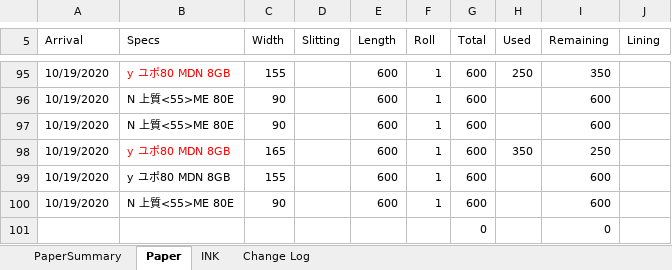
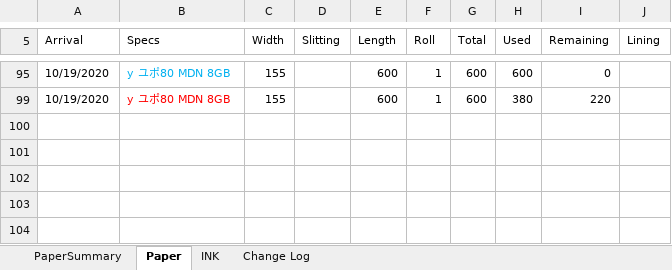
Before and after one commit to vicktor9450/demoSKU, an Excel workbook: Backup06.xlsm, sheet Paper, drawn as a sheet; only a part is shown, gaps mark what is left out; values as stored, in another font and other column widths than the file's, no borders; charts and pictures and table styles not drawn; the diff covers the shown part only; the diff names each change by its address in the sheet, - before the commit and + after, or states it on an @@ line.

```diff
--- a/Backup06.xlsm (sheet Paper)
+++ b/Backup06.xlsm (sheet Paper)
-B95 text colour: #FF0000
+B95 text colour: #00B0F0
-H95 (Used): 250
+H95 (Used): 600
-I95 (Remaining): 350
+I95 (Remaining): 0
-row 96: 10/19/2020 | N 上質<55>ME 80E | 90 |  | 600 | 1 | 600 |  | 600
-row 97: 10/19/2020 | N 上質<55>ME 80E | 90 |  | 600 | 1 | 600 |  | 600
-row 98: 10/19/2020 | y ユポ80 MDN 8GB | 165 |  | 600 | 1 | 600 | 350 | 250
-B99 text colour: black
+B99 text colour: #FF0000
-H99 (Used): (empty)
+H99 (Used): 380
-I99 (Remaining): 600
+I99 (Remaining): 220
-row 100: 10/19/2020 | N 上質<55>ME 80E | 90 |  | 600 | 1 | 600 |  | 600
@@ row 101 hidden:  |  |  |  |  |  | 0 |  | 0 @@
```
Also changed, not shown: 1 removed row, 83 hidden or unhidden rows and 2 edited cells elsewhere in this sheet, sheet PaperSummary, hidden cells.
